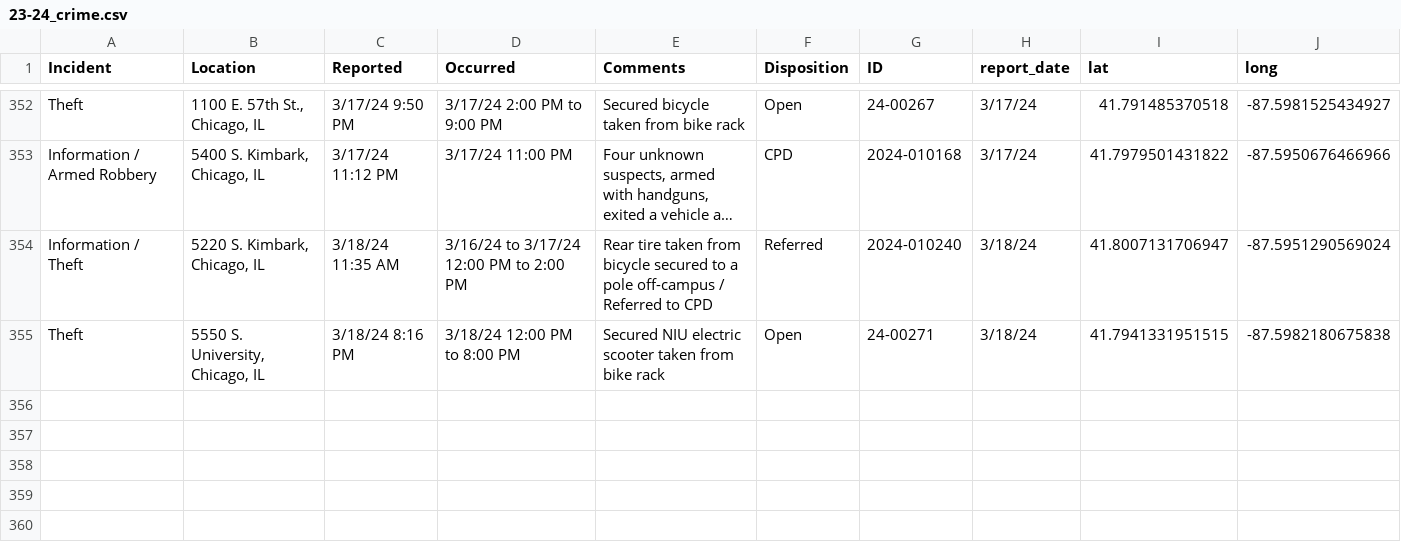
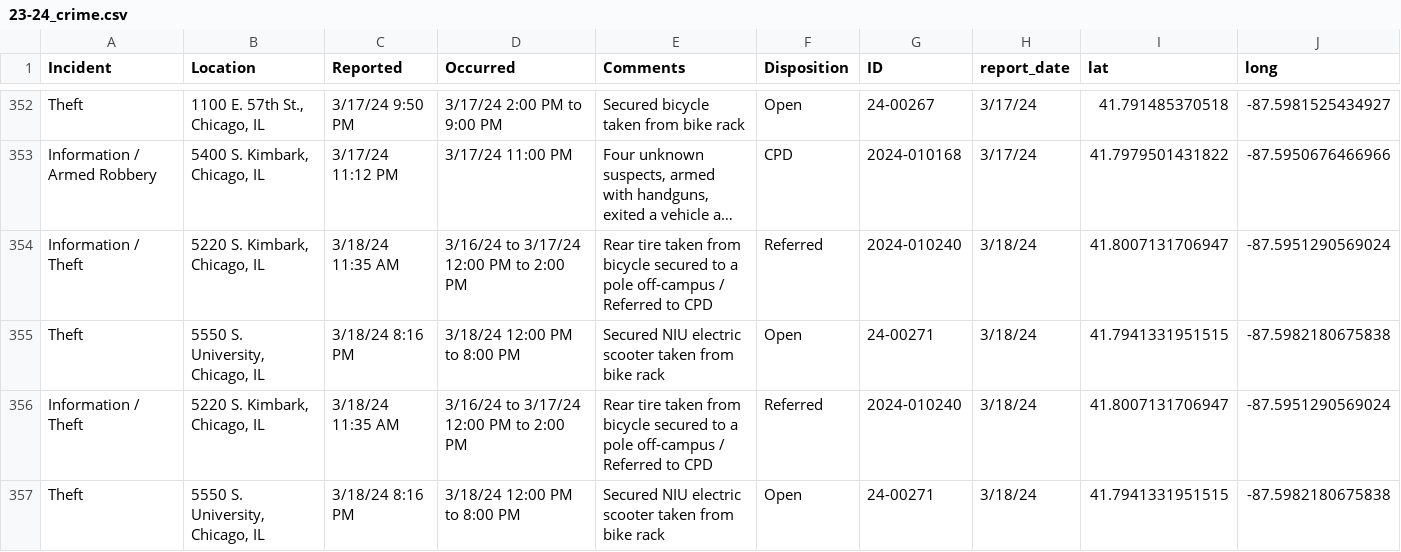
Before and after one commit to uchicago-crime/map, a CSV file: data/23-24_crime.csv, drawn as a sheet; only a part is shown, gaps mark what is left out; long unchanged cells end in …; the diff names each change by its address in the sheet, - before the commit and + after, or states it on an @@ line.

```diff
--- a/data/23-24_crime.csv
+++ b/data/23-24_crime.csv
+row 356: Information / Theft | 5220 S. Kimbark, Chicago, IL | 3/18/24 11:35 AM | 3/16/24 to 3/17/24 12:00 PM to 2:00 PM | Rear tire taken from bicycle secured to a pole off-campus / Referred to CPD | Referred | 2024-010240 | 3/18/24 | 41.8007131706947 | -87.5951290569024
+row 357: Theft | 5550 S. University, Chicago, IL | 3/18/24 8:16 PM | 3/18/24 12:00 PM to 8:00 PM | Secured NIU electric scooter taken from bike rack | Open | 24-00271 | 3/18/24 | 41.7941331951515 | -87.5982180675838
```
Also changed, not shown: 1 other file.
